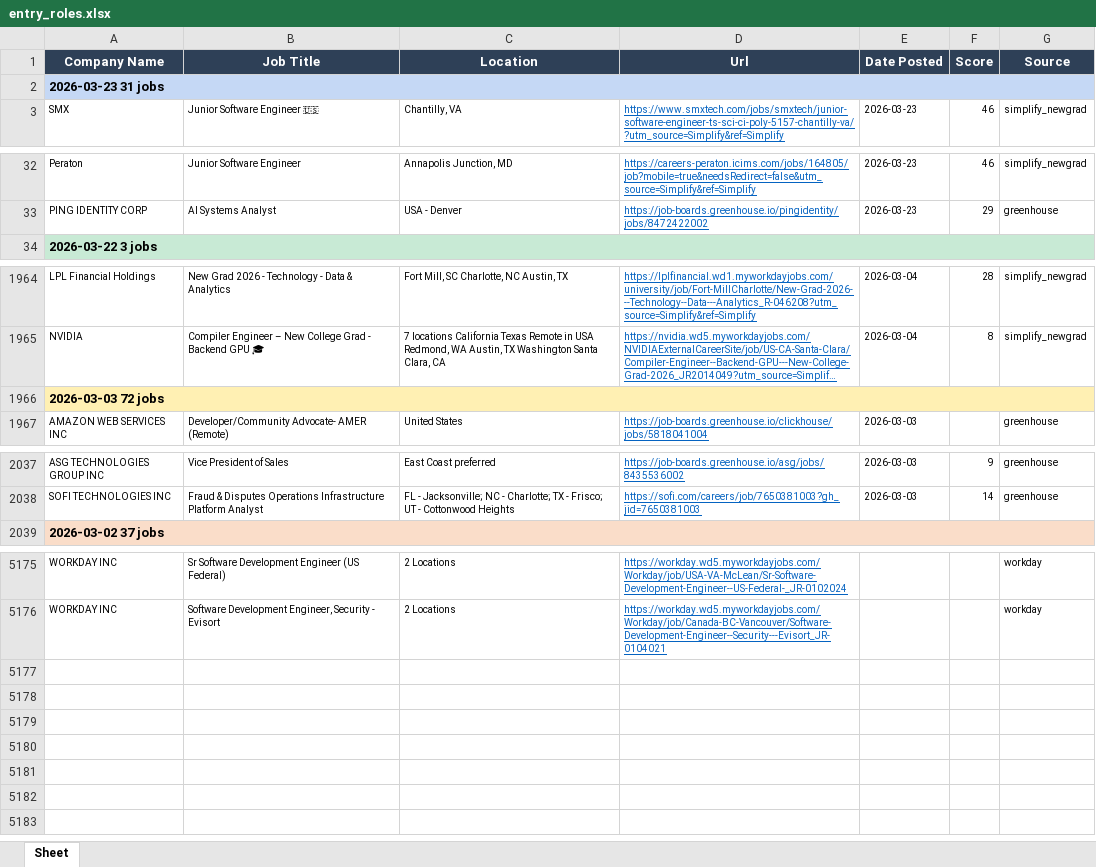
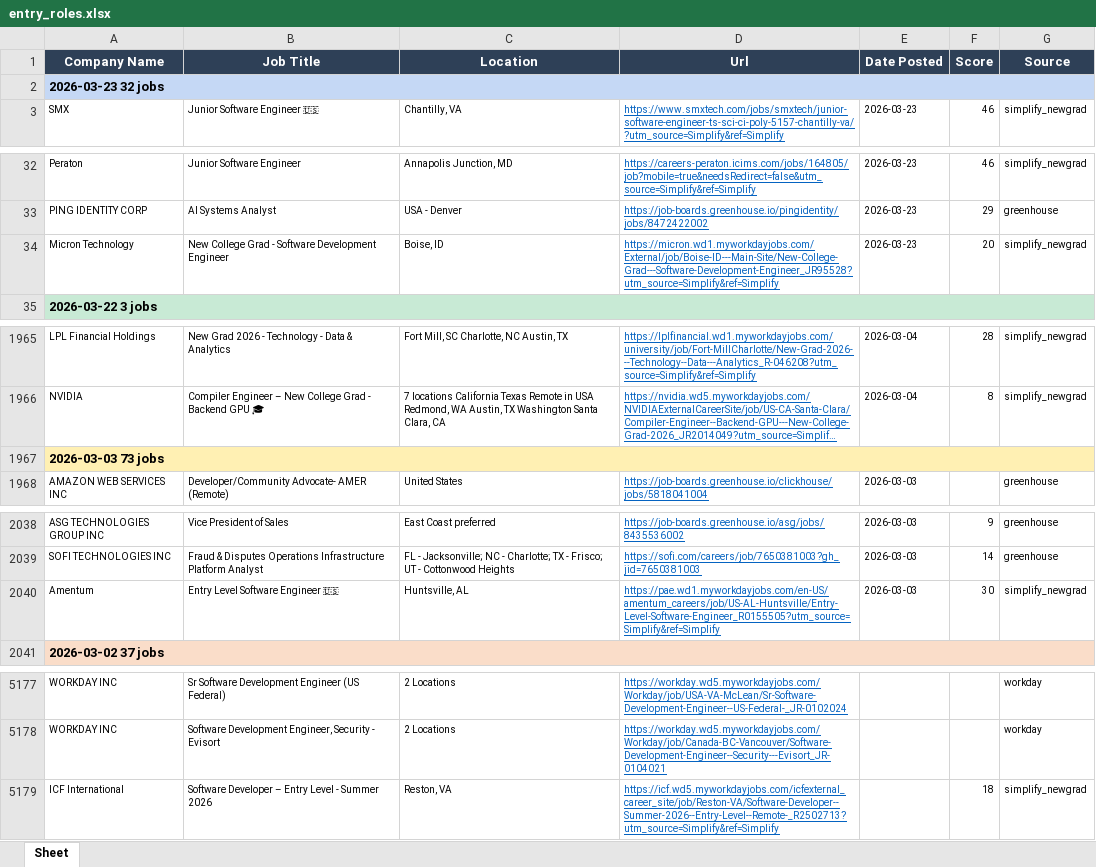
Before and after one commit to egnyani/srx-ent-role-xf, an Excel workbook: output/entry_roles.xlsx, sheet Sheet, drawn as a sheet; only a part is shown, gaps mark what is left out; long unchanged cells end in …; values as stored, in another font and other column widths than the file's, no borders; addresses are those after the commit; the diff covers the shown part only; the diff names each change by its address in the sheet, - before the commit and + after, or states it on an @@ line.

```diff
--- a/output/entry_roles.xlsx (sheet Sheet)
+++ b/output/entry_roles.xlsx (sheet Sheet)
-A2 (Company Name): 2026-03-23 31 jobs
+A2 (Company Name): 2026-03-23 32 jobs
+row 34: Micron Technology | New College Grad - Software Development Engineer | Boise, ID | https://micron.wd1.myworkdayjobs.com/External/job/Boise-ID---Main-Site/New-College-Grad---Software-Development-Engineer_JR95528?utm_source=Simplify&ref=Simplify | 2026-03-23 | 20 | simplify_newgrad
-A1967 (Company Name): 2026-03-03 72 jobs
+A1967 (Company Name): 2026-03-03 73 jobs
+row 2040: Amentum | Entry Level Software Engineer 🇺🇸 | Huntsville, AL | https://pae.wd1.myworkdayjobs.com/en-US/amentum_careers/job/US-AL-Huntsville/Entry-Level-Software-Engineer_R0155505?utm_source=Simplify&ref=Simplify | 2026-03-03 | 30 | simplify_newgrad
+row 5179: ICF International | Software Developer – Entry Level - Summer 2026 | Reston, VA | https://icf.wd5.myworkdayjobs.com/icfexternal_career_site/job/Reston-VA/Software-Developer--Summer-2026--Entry-Level--Remote-_R2502713?utm_source=Simplify&ref=Simplify |  | 18 | simplify_newgrad
```
Also changed, not shown: 1 edited cell elsewhere in this sheet, 2 other files.
